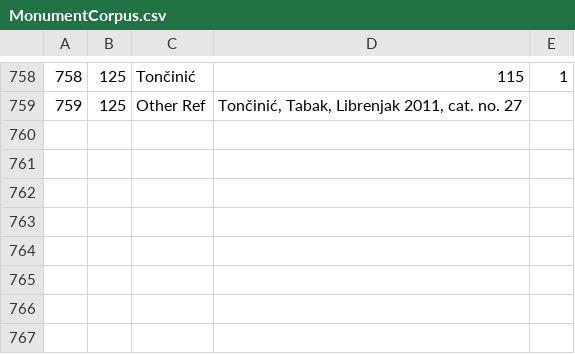
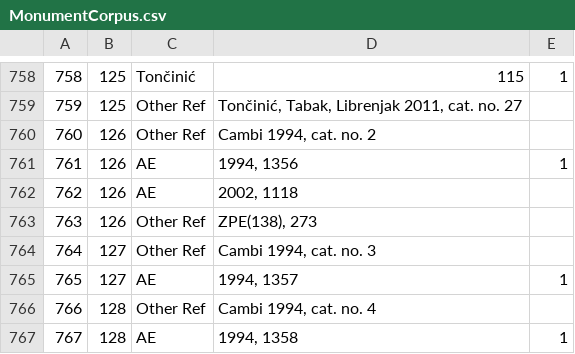
Before and after one commit to EwanSC/BromansCoopey, a CSV file: MonumentCorpus.csv, drawn as a sheet; only a part is shown, gaps mark what is left out; the diff names each change by its address in the sheet, - before the commit and + after, or states it on an @@ line.

```diff
--- a/MonumentCorpus.csv
+++ b/MonumentCorpus.csv
+row 760: 760 | 126 | Other Ref | Cambi 1994, cat. no. 2
+row 761: 761 | 126 | AE | 1994, 1356 | 1
+row 762: 762 | 126 | AE | 2002, 1118
+row 763: 763 | 126 | Other Ref | ZPE(138), 273
+row 764: 764 | 127 | Other Ref | Cambi 1994, cat. no. 3
+row 765: 765 | 127 | AE | 1994, 1357 | 1
+row 766: 766 | 128 | Other Ref | Cambi 1994, cat. no. 4
+row 767: 767 | 128 | AE | 1994, 1358 | 1
```
Also changed, not shown: MonumentMilitaryOffice.csv, bib.csv, 3 other files.
